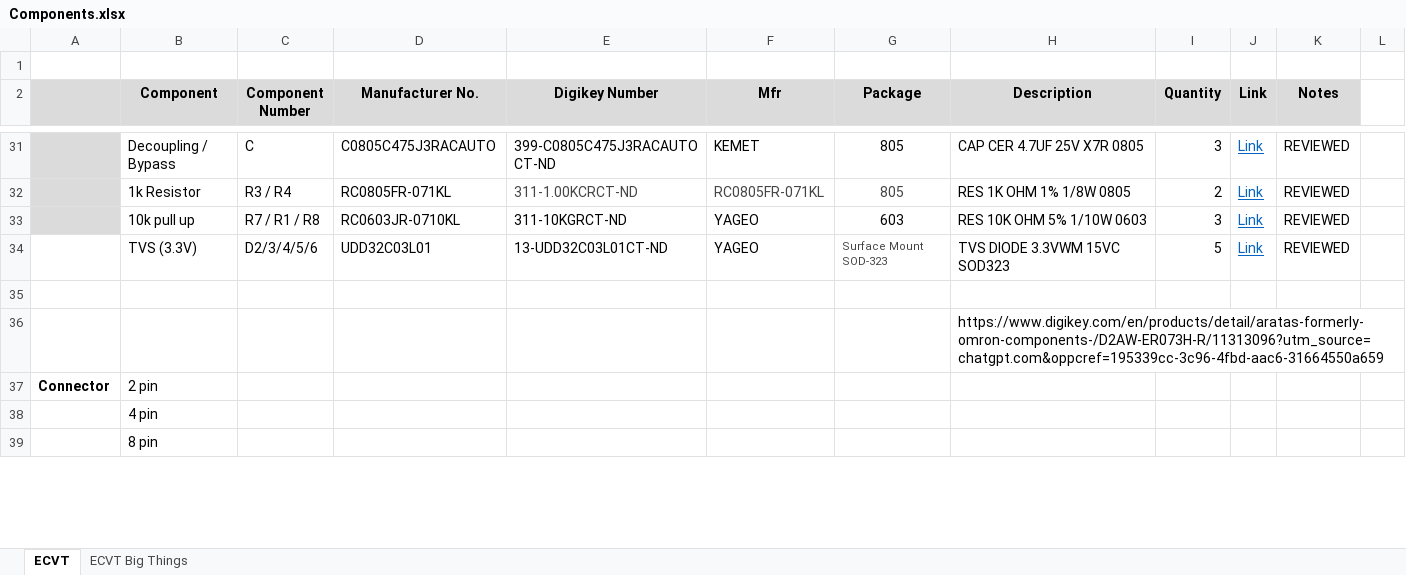
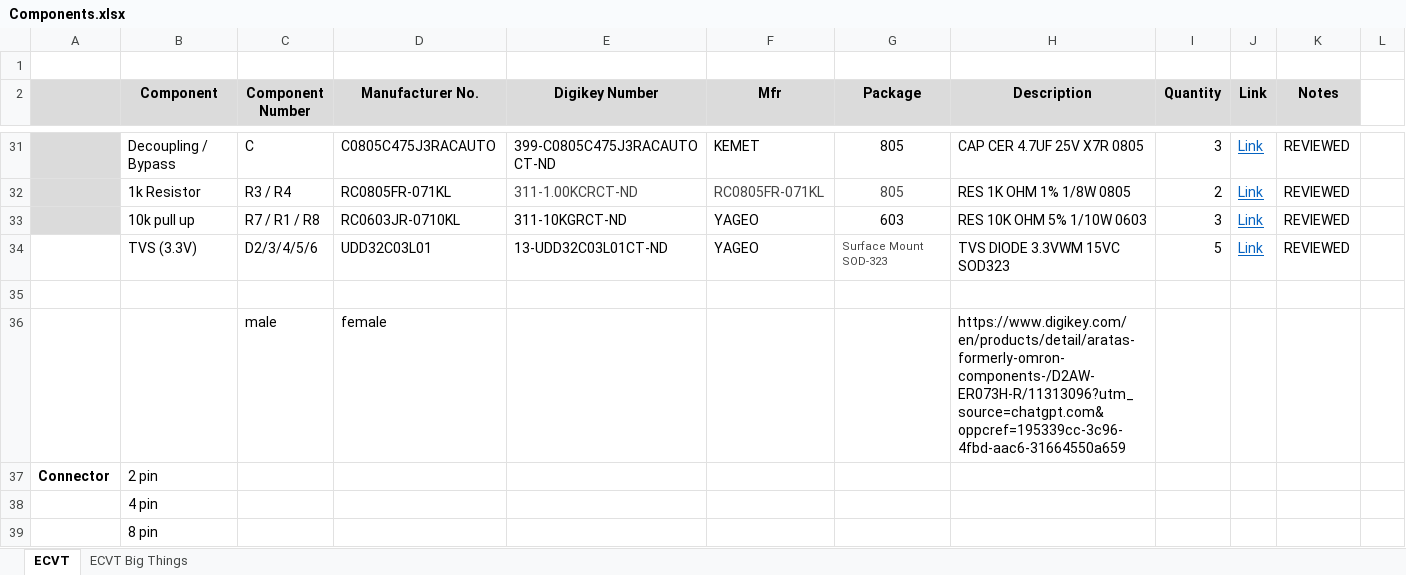
Before and after one commit to NU-Baja-SAE/hardware, an Excel workbook: Components.xlsx, sheet ECVT, drawn as a sheet; only a part is shown, gaps mark what is left out; values as stored, in another font and other column widths than the file's, no borders; removed rows and columns are numbered as before the commit, all else as after; the diff covers the shown part only; the diff names each change by its address in the sheet, - before the commit and + after, or states it on an @@ line.

```diff
--- a/Components.xlsx (sheet ECVT)
+++ b/Components.xlsx (sheet ECVT)
-row 36:  |  |  |  |  |  |  | https://www.digikey.com/en/products/detail/aratas-formerly-omron-components-/D2AW-ER073H-R/11313096?utm_source=chatgpt.com&oppcref=195339cc-3c96-4fbd-aac6-31664550a659
+row 36:  |  | male | female |  |  |  | https://www.digikey.com/en/products/detail/aratas-formerly-omron-components-/D2AW-ER073H-R/11313096?utm_source=chatgpt.com&oppcref=195339cc-3c96-4fbd-aac6-31664550a659
```
Also changed, not shown: 19 edited cells elsewhere in this sheet, 5 other files.
